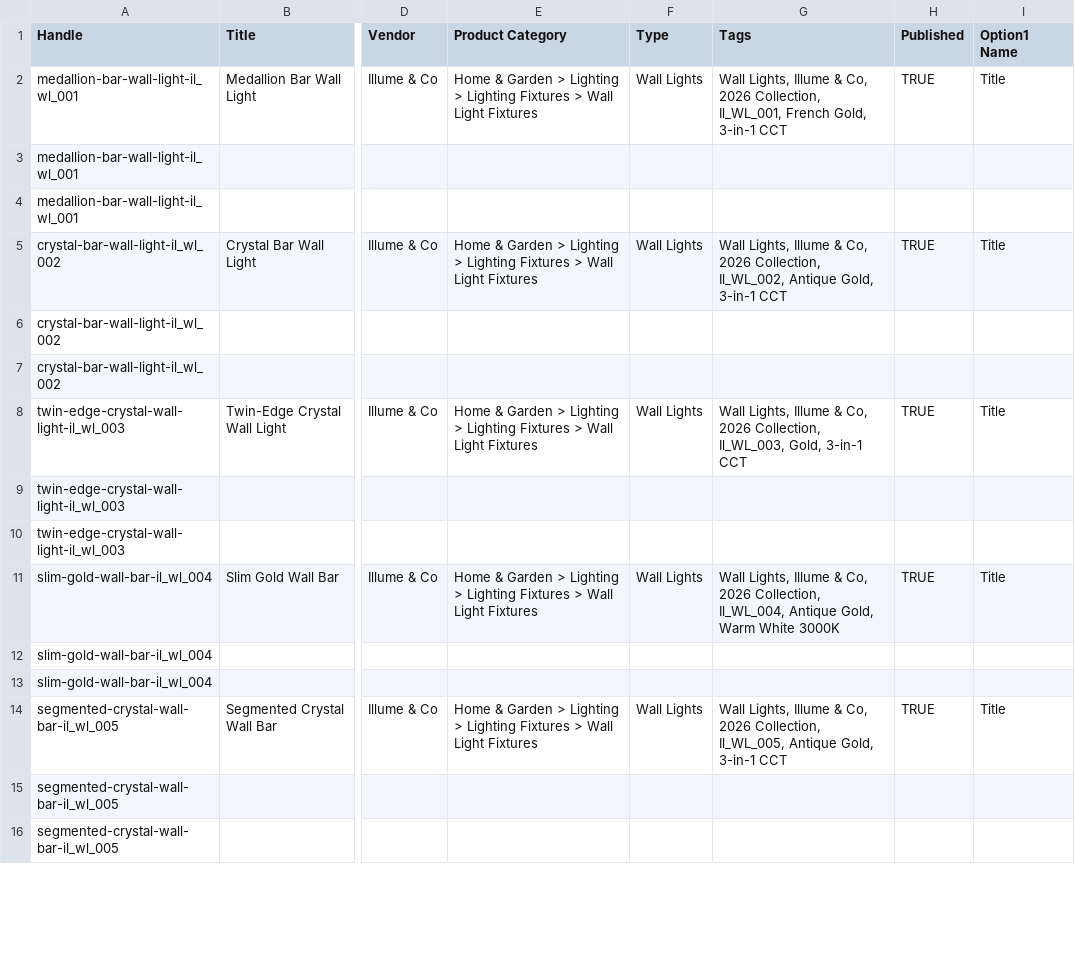
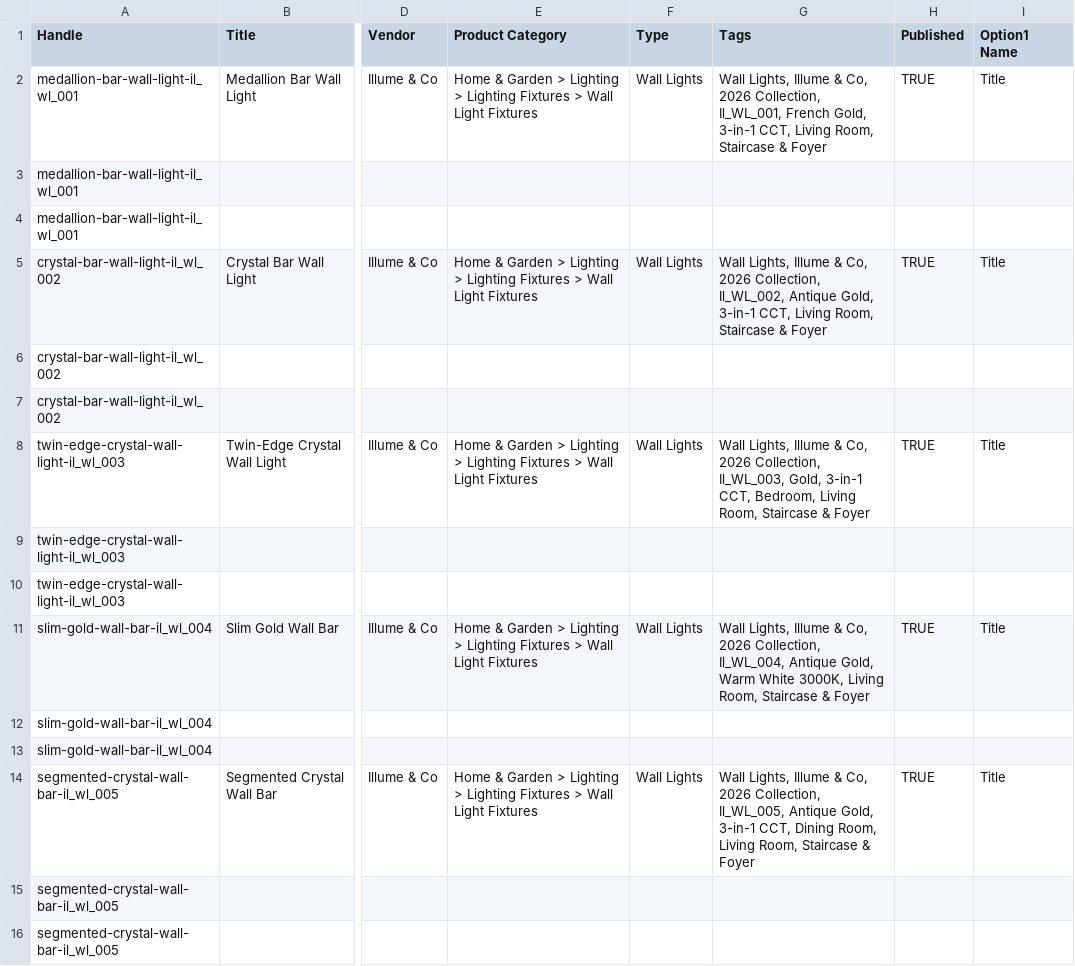
Before and after one commit to techmitram26/illume_and_co, a CSV file: illume_all_171_products_with_images_shopify.csv, drawn as a sheet; only a part is shown, gaps mark what is left out; the diff covers the shown part only; the diff names each change by its address in the sheet, - before the commit and + after, or states it on an @@ line.

Commit message:
Add room spatial tags to Shopify catalog CSV generator

```diff
--- a/illume_all_171_products_with_images_shopify.csv
+++ b/illume_all_171_products_with_images_shopify.csv
-G2 (Tags): …Gold, 3-in-1 CCT
+G2 (Tags): …Gold, 3-in-1 CCT, Living Room, Staircase & Foyer
-G5 (Tags): …Gold, 3-in-1 CCT
+G5 (Tags): …Gold, 3-in-1 CCT, Living Room, Staircase & Foyer
-G8 (Tags): …Gold, 3-in-1 CCT
+G8 (Tags): …Gold, 3-in-1 CCT, Bedroom, Living Room, Staircase & Foyer
-G11 (Tags): …Warm White 3000K
+G11 (Tags): …Warm White 3000K, Living Room, Staircase & Foyer
-G14 (Tags): …Gold, 3-in-1 CCT
+G14 (Tags): …Gold, 3-in-1 CCT, Dining Room, Living Room, Staircase & Foyer
```
Also changed, not shown: 128 edited cells elsewhere in this file, illume_products_41_to_171_shopify.csv, 1 other file.
